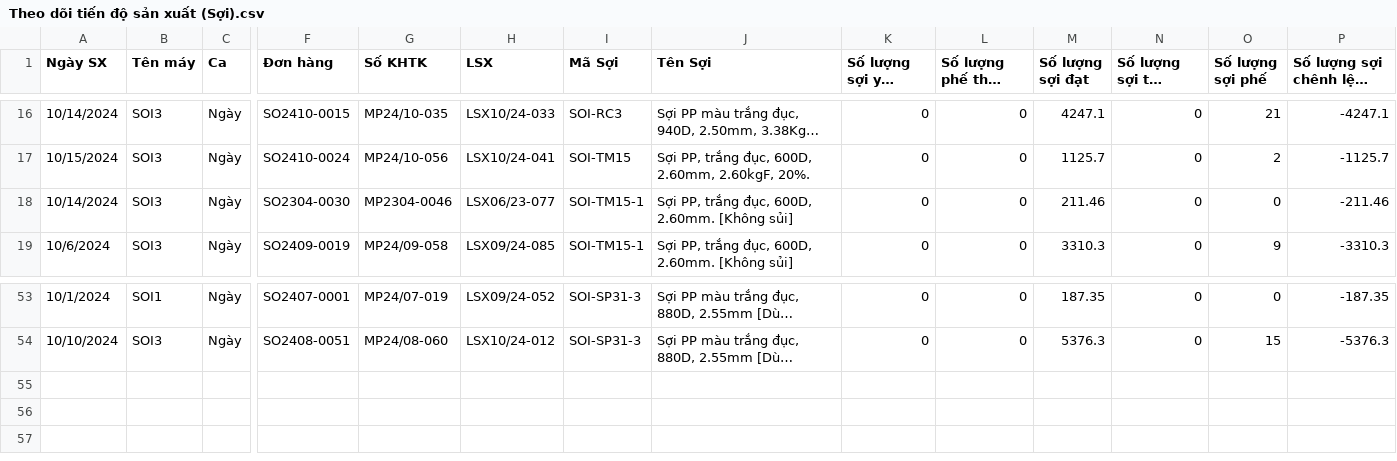
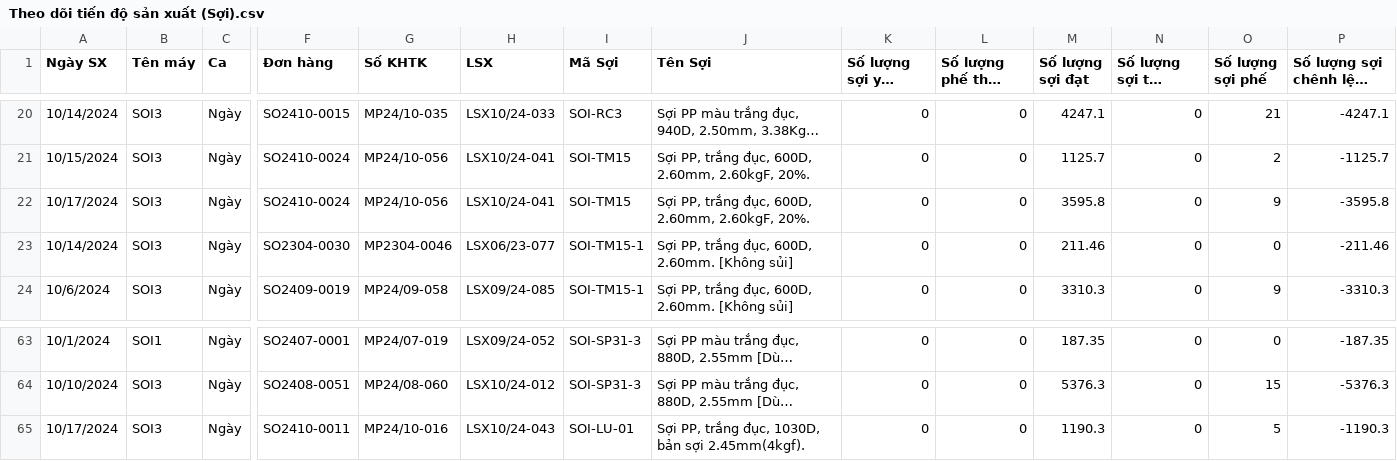
Before and after one commit to DTrung93/TIGERQ93-_DATA_TA, a CSV file: CSV_2024_Q4/Theo dõi tiến độ sản xuất (Sợi).csv, drawn as a sheet; only a part is shown, gaps mark what is left out; long unchanged cells end in …; rows hold the shown columns only; the diff covers the shown part only; the diff names each change by its address in the sheet, - before the commit and + after, or states it on an @@ line.

```diff
--- a/CSV_2024_Q4/Theo dõi tiến độ sản xuất (Sợi).csv
+++ b/CSV_2024_Q4/Theo dõi tiến độ sản xuất (Sợi).csv
+row 22: 10/17/2024 | SOI3 | Ngày | SO2410-0024 | MP24/10-056 | LSX10/24-041 | SOI-TM15 | Sợi PP, trắng đục, 600D, 2.60mm, 2.60kgF, 20%. | 0 | 0 | 3595.8 | 0 | 9 | -3595.8
+row 65: 10/17/2024 | SOI3 | Ngày | SO2410-0011 | MP24/10-016 | LSX10/24-043 | SOI-LU-01 | Sợi PP, trắng đục, 1030D, bản sợi 2.45mm(4kgf). | 0 | 0 | 1190.3 | 0 | 5 | -1190.3
```
Also changed, not shown: 9 added rows and 2 moved rows elsewhere in this file, CSV_2024_Q4/Báo cáo chi tiết đơn hàng.csv, CSV_2024_Q4/Báo cáo yêu cầu mua hàng.csv, 10 other files.
